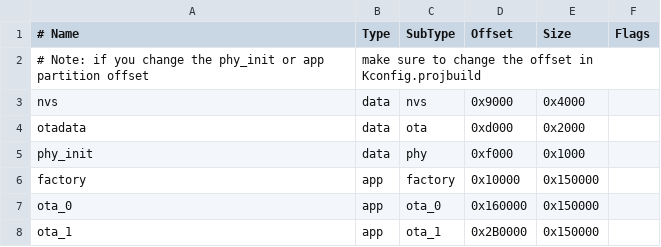
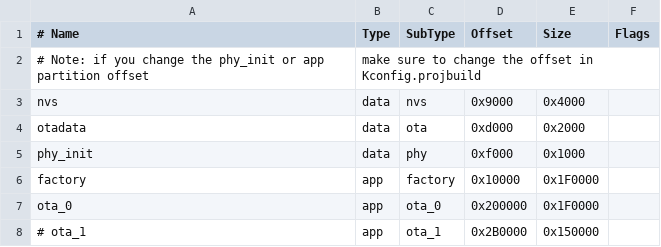
Before and after one commit to thedarknet/darknet8-badge, a CSV file: DC27/firmware/partitions.csv, drawn as a sheet.

Commit message:
drop 1 ota partition, update sdkconfig for SPI ram

```diff
--- a/DC27/firmware/partitions.csv
+++ b/DC27/firmware/partitions.csv
@@ -5,4 +5,4 @@ otadata,  data, ota,      0xd000,   0x2000,
 phy_init, data, phy,      0xf000,   0x1000,
-factory,  app,  factory,  0x10000,  0x150000,
-ota_0,    app,  ota_0,   0x160000,  0x150000,
-ota_1,    app,  ota_1,   0x2B0000,  0x150000,
+factory,  app,  factory,  0x10000,  0x1F0000,
+ota_0,    app,  ota_0,   0x200000,  0x1F0000,
+# ota_1,    app,  ota_1,   0x2B0000,  0x150000,
```
Also changed, not shown: 1 other file.
